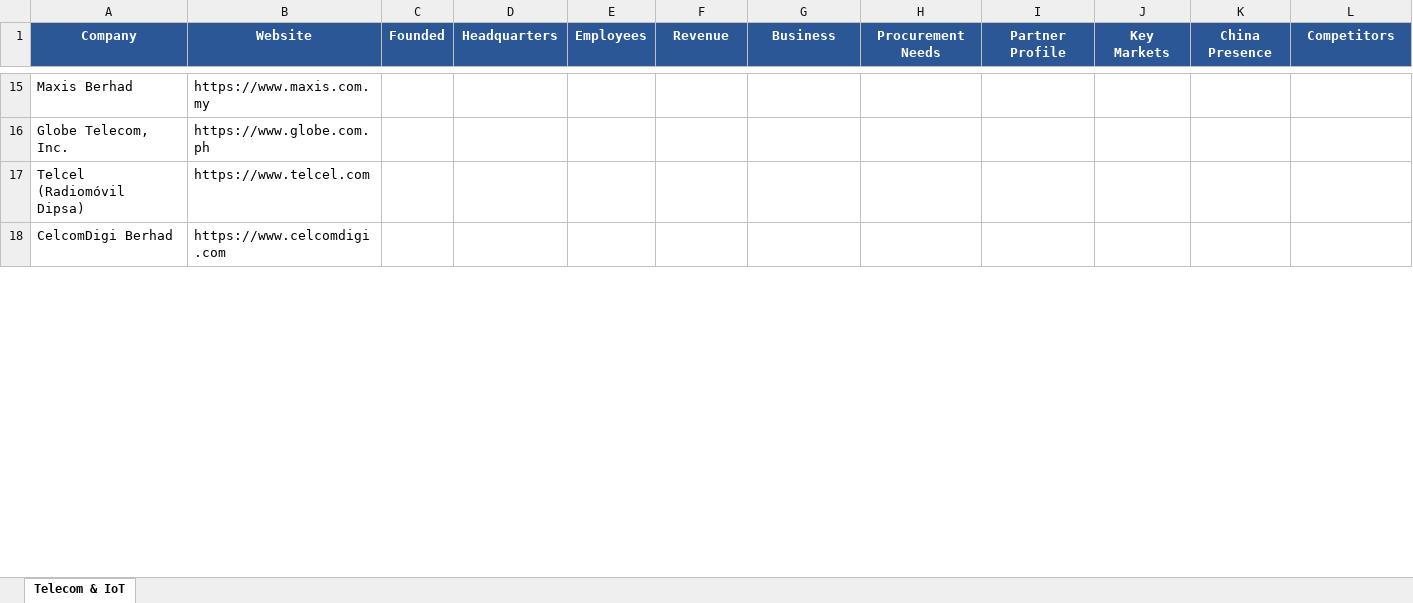
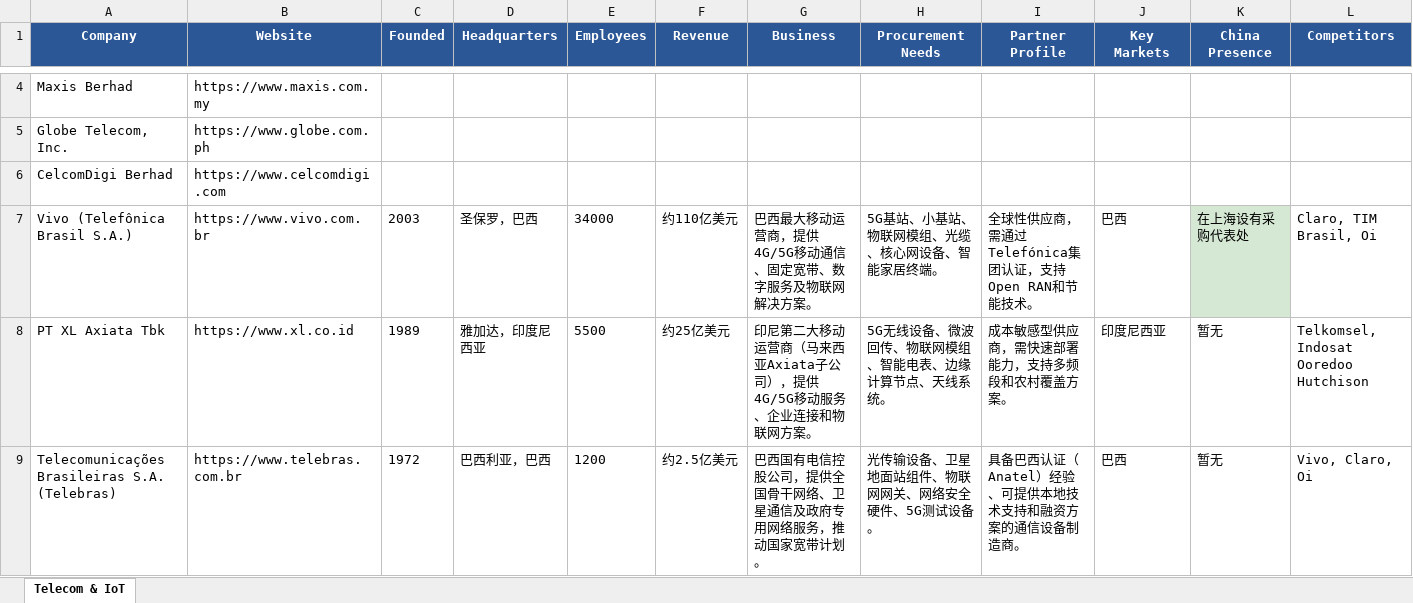
Before and after one commit to lena2099/b2b-leads, an Excel workbook: output/telecom_iot_buyers.xlsx, sheet Telecom & IoT, drawn as a sheet; only a part is shown, gaps mark what is left out; values as stored, in another font and other column widths than the file's, no borders; removed rows and columns are numbered as before the commit, all else as after; rows hold the shown columns only; the diff covers the shown part only; the diff names each change by its address in the sheet, - before the commit and + after, or states it on an @@ line.

```diff
--- a/output/telecom_iot_buyers.xlsx (sheet Telecom & IoT)
+++ b/output/telecom_iot_buyers.xlsx (sheet Telecom & IoT)
-row 17: Telcel (Radiomóvil Dipsa) | https://www.telcel.com
+row 7: Vivo (Telefônica Brasil S.A.) | https://www.vivo.com.br | 2003 | 圣保罗，巴西 | 34000 | 约110亿美元 | 巴西最大移动运营商，提供4G/5G移动通信、固定宽带、数字服务及物联网解决方案。 | 5G基站、小基站、物联网模组、光缆、核心网设备、智能家居终端。 | 全球性供应商，需通过Telefónica集团认证，支持Open RAN和节能技术。 | 巴西 | 在上海设有采购代表处 | Claro, TIM Brasil, Oi
+row 8: PT XL Axiata Tbk | https://www.xl.co.id | 1989 | 雅加达，印度尼西亚 | 5500 | 约25亿美元 | 印尼第二大移动运营商（马来西亚Axiata子公司），提供4G/5G移动服务、企业连接和物联网方案。 | 5G无线设备、微波回传、物联网模组、智能电表、边缘计算节点、天线系统。 | 成本敏感型供应商，需快速部署能力，支持多频段和农村覆盖方案。 | 印度尼西亚 | 暂无 | Telkomsel, Indosat Ooredoo Hutchison
+row 9: Telecomunicações Brasileiras S.A. (Telebras) | https://www.telebras.com.br | 1972 | 巴西利亚，巴西 | 1200 | 约2.5亿美元 | 巴西国有电信控股公司，提供全国骨干网络、卫星通信及政府专用网络服务，推动国家宽带计划。 | 光传输设备、卫星地面站组件、物联网网关、网络安全硬件、5G测试设备。 | 具备巴西认证（Anatel）经验、可提供本地技术支持和融资方案的通信设备制造商。 | 巴西 | 暂无 | Vivo, Claro, Oi
```
Also changed, not shown: 9 added rows, 11 removed rows, 51 edited cells and cell formats elsewhere in this sheet, output/construction_machinery_buyers.xlsx, output/energy_storage_buyers.xlsx, 9 other files.
